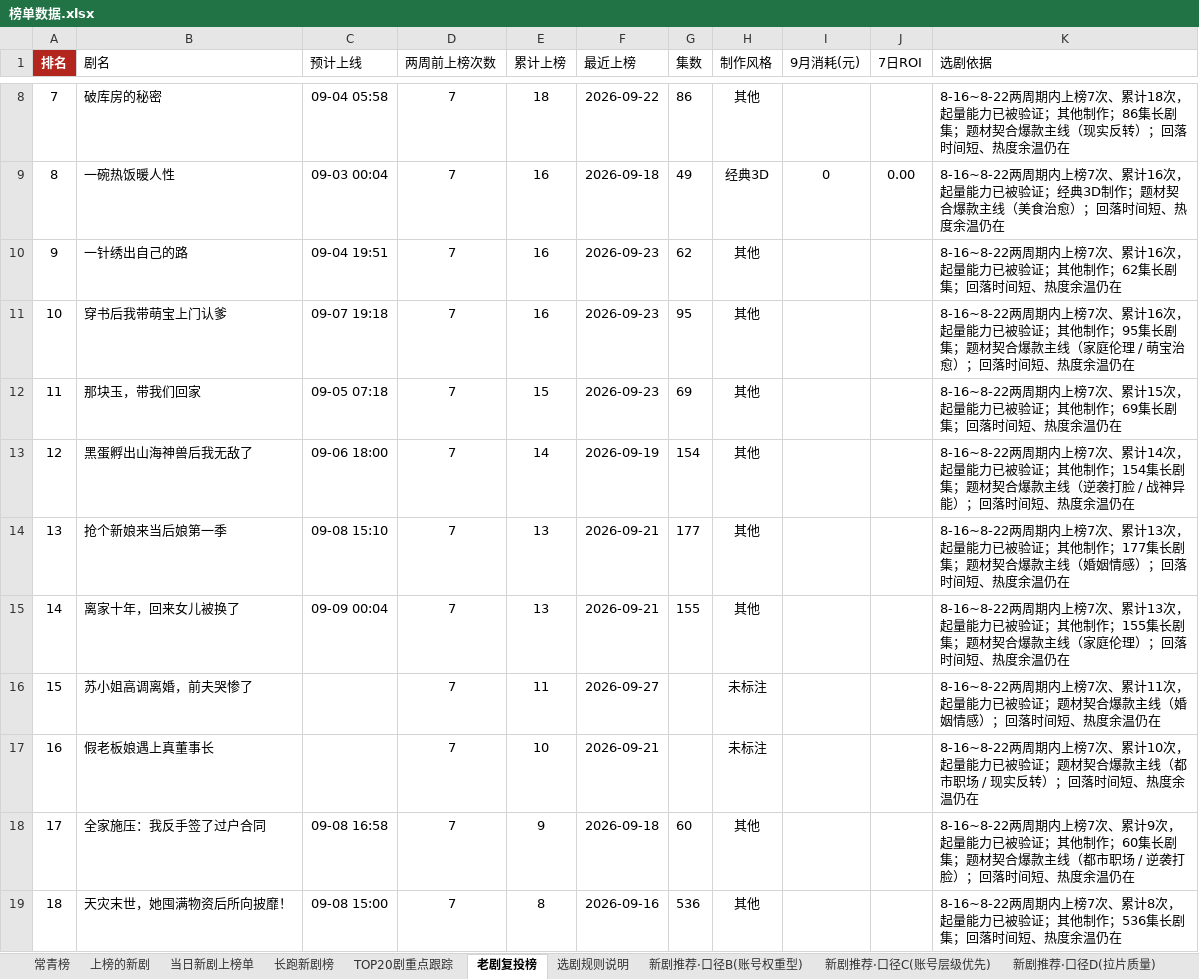
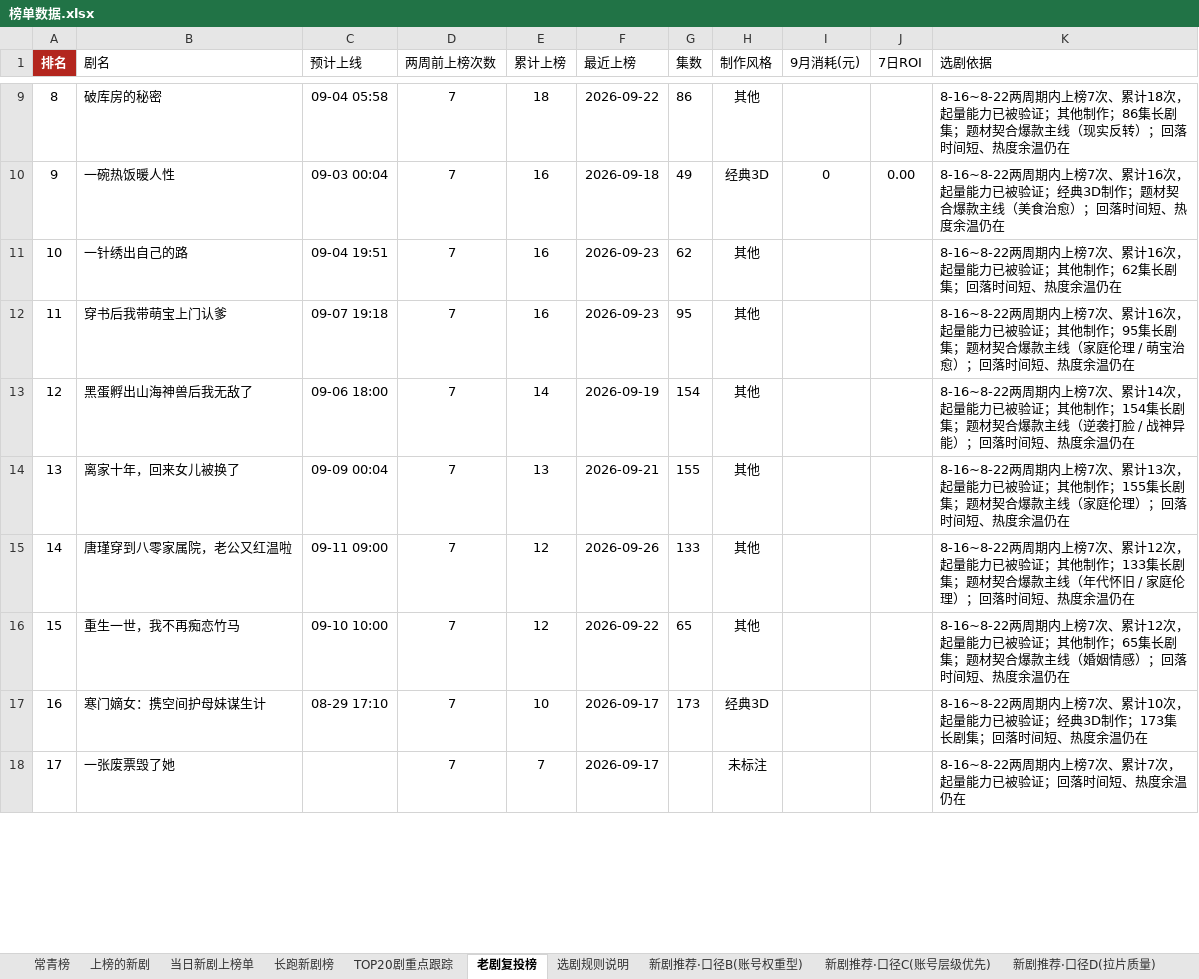
Before and after one commit to 2m247cdz9k-design/tomato-drama-rankings, an Excel workbook: 榜单数据.xlsx, sheet 老剧复投榜, drawn as a sheet; only a part is shown, gaps mark what is left out; values as stored, in another font and other column widths than the file's, no borders; removed rows and columns are numbered as before the commit, all else as after; the diff covers the shown part only; the diff names each change by its address in the sheet, - before the commit and + after, or states it on an @@ line.

```diff
--- a/榜单数据.xlsx (sheet 老剧复投榜)
+++ b/榜单数据.xlsx (sheet 老剧复投榜)
@@ column A (排名) renumbered from row 2 down @@
-row 12: 11 | 那块玉，带我们回家 | 09-05 07:18 | 7 | 15 | 2026-09-23 | 69 | 其他 |  |  | 8-16~8-22两周期内上榜7次、累计15次，起量能力已被验证；其他制作；69集长剧集；回落时间短、热度余温仍在
-row 14: 13 | 抢个新娘来当后娘第一季 | 09-08 15:10 | 7 | 13 | 2026-09-21 | 177 | 其他 |  |  | 8-16~8-22两周期内上榜7次、累计13次，起量能力已被验证；其他制作；177集长剧集；题材契合爆款主线（婚姻情感）；回落时间短、热度余温仍在
+row 15: 14 | 唐瑾穿到八零家属院，老公又红温啦 | 09-11 09:00 | 7 | 12 | 2026-09-26 | 133 | 其他 |  |  | 8-16~8-22两周期内上榜7次、累计12次，起量能力已被验证；其他制作；133集长剧集；题材契合爆款主线（年代怀旧 / 家庭伦理）；回落时间短、热度余温仍在
+row 16: 15 | 重生一世，我不再痴恋竹马 | 09-10 10:00 | 7 | 12 | 2026-09-22 | 65 | 其他 |  |  | 8-16~8-22两周期内上榜7次、累计12次，起量能力已被验证；其他制作；65集长剧集；题材契合爆款主线（婚姻情感）；回落时间短、热度余温仍在
+row 17: 16 | 寒门嫡女：携空间护母妹谋生计 | 08-29 17:10 | 7 | 10 | 2026-09-17 | 173 | 经典3D |  |  | 8-16~8-22两周期内上榜7次、累计10次，起量能力已被验证；经典3D制作；173集长剧集；回落时间短、热度余温仍在
-B18 (剧名): 苏小姐高调离婚，前夫哭惨了
+B18 (剧名): 一张废票毁了她
-E18 (累计上榜): 11
+E18 (累计上榜): 7
-F18 (最近上榜): 2026-09-27
+F18 (最近上榜): 2026-09-17
-K18 (选剧依据): …次、累计11次，起量能力已被验证；题材契合爆款主线（婚姻情感）；回落时…
+K18 (选剧依据): …次、累计7次，起量能力已被验证；回落时…
-row 17: 16 | 假老板娘遇上真董事长 |  | 7 | 10 | 2026-09-21 |  | 未标注 |  |  | 8-16~8-22两周期内上榜7次、累计10次，起量能力已被验证；题材契合爆款主线（都市职场 / 现实反转）；回落时间短、热度余温仍在
-row 18: 17 | 全家施压：我反手签了过户合同 | 09-08 16:58 | 7 | 9 | 2026-09-18 | 60 | 其他 |  |  | 8-16~8-22两周期内上榜7次、累计9次，起量能力已被验证；其他制作；60集长剧集；题材契合爆款主线（都市职场 / 逆袭打脸）；回落时间短、热度余温仍在
-row 19: 18 | 天灾末世，她囤满物资后所向披靡！ | 09-08 15:00 | 7 | 8 | 2026-09-16 | 536 | 其他 |  |  | 8-16~8-22两周期内上榜7次、累计8次，起量能力已被验证；其他制作；536集长剧集；回落时间短、热度余温仍在
```
Also changed, not shown: 40 added rows, 41 removed rows and 75 edited cells elsewhere in this sheet, sheet 上榜的新剧, sheet 长跑新剧榜, sheet 新剧推荐·口径C(账号层级优先), sheet TOP20剧重点跟踪, sheet 新剧推荐·口径B(账号权重型), sheet 常青榜, 2 more sheets, 2 other files.
